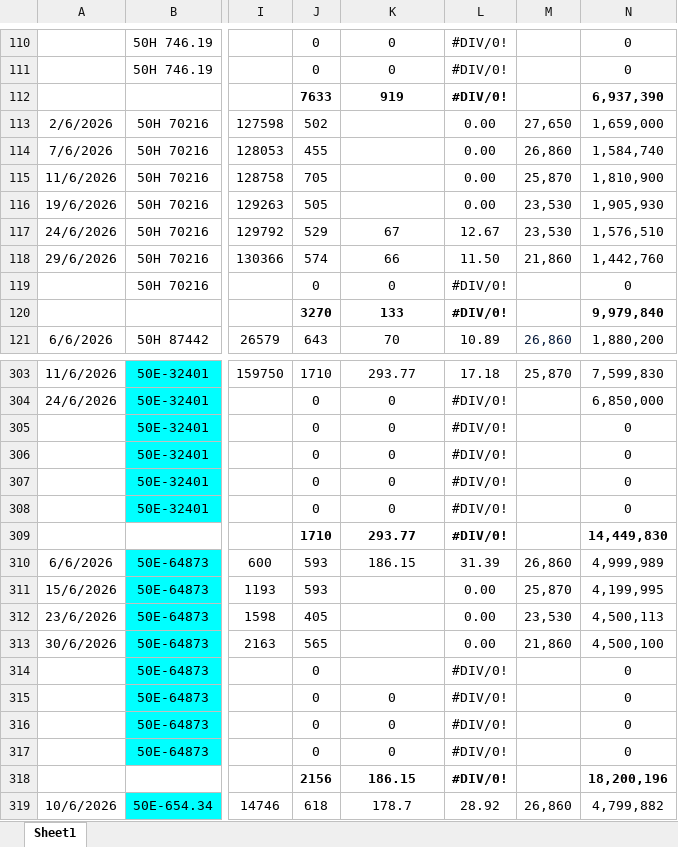
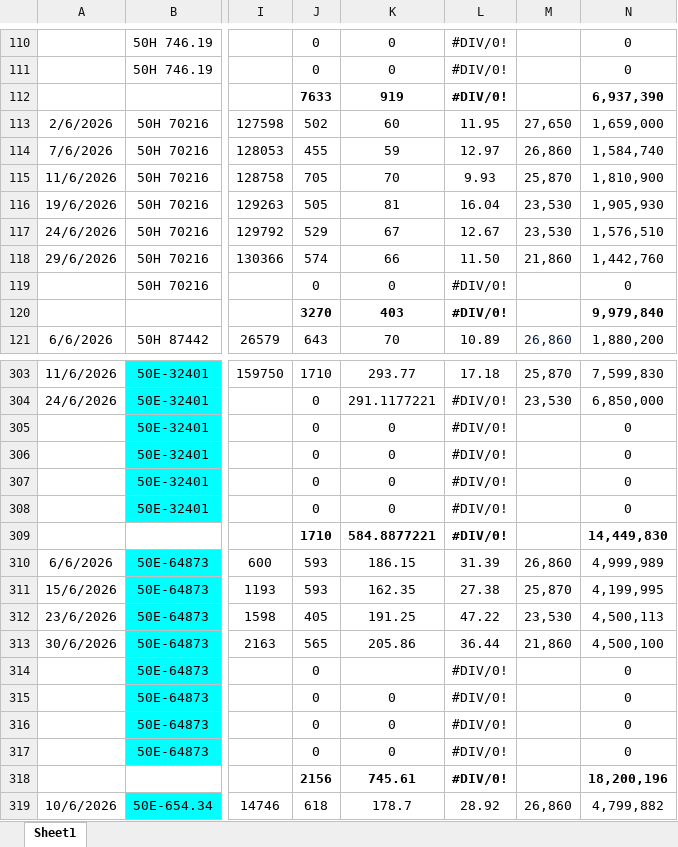
Before and after one commit to technewbe09/web_app_phuphatcorp, an Excel workbook: reference/thong_ke_dau/Book1.xlsx, sheet Sheet1, drawn as a sheet; only a part is shown, gaps mark what is left out; values as stored, in another font and other column widths than the file's, no borders; the diff covers the shown part only; the diff names each change by its address in the sheet, - before the commit and + after, or states it on an @@ line.

```diff
--- a/reference/thong_ke_dau/Book1.xlsx (sheet Sheet1)
+++ b/reference/thong_ke_dau/Book1.xlsx (sheet Sheet1)
-K113: (empty)
+K113: 60
-L113: 0.00
+L113: 11.95
-K114: (empty)
+K114: 59
-L114: 0.00
+L114: 12.97
-K115: (empty)
+K115: 70
-L115: 0.00
+L115: 9.93
-K116: (empty)
+K116: 81
-L116: 0.00
+L116: 16.04
-K120: 133
+K120: 403
-K304: 0
+K304: 291.1177221
-M304: (empty)
+M304: 23,530
-K309: 293.77
+K309: 584.8877221
-K311: (empty)
+K311: 162.35
-L311: 0.00
+L311: 27.38
-K312: (empty)
+K312: 191.25
-L312: 0.00
+L312: 47.22
-K313: (empty)
+K313: 205.86
-L313: 0.00
+L313: 36.44
-K318: 186.15
+K318: 745.61
```
Also changed, not shown: 39 edited cells elsewhere in this sheet, 2 other files.
